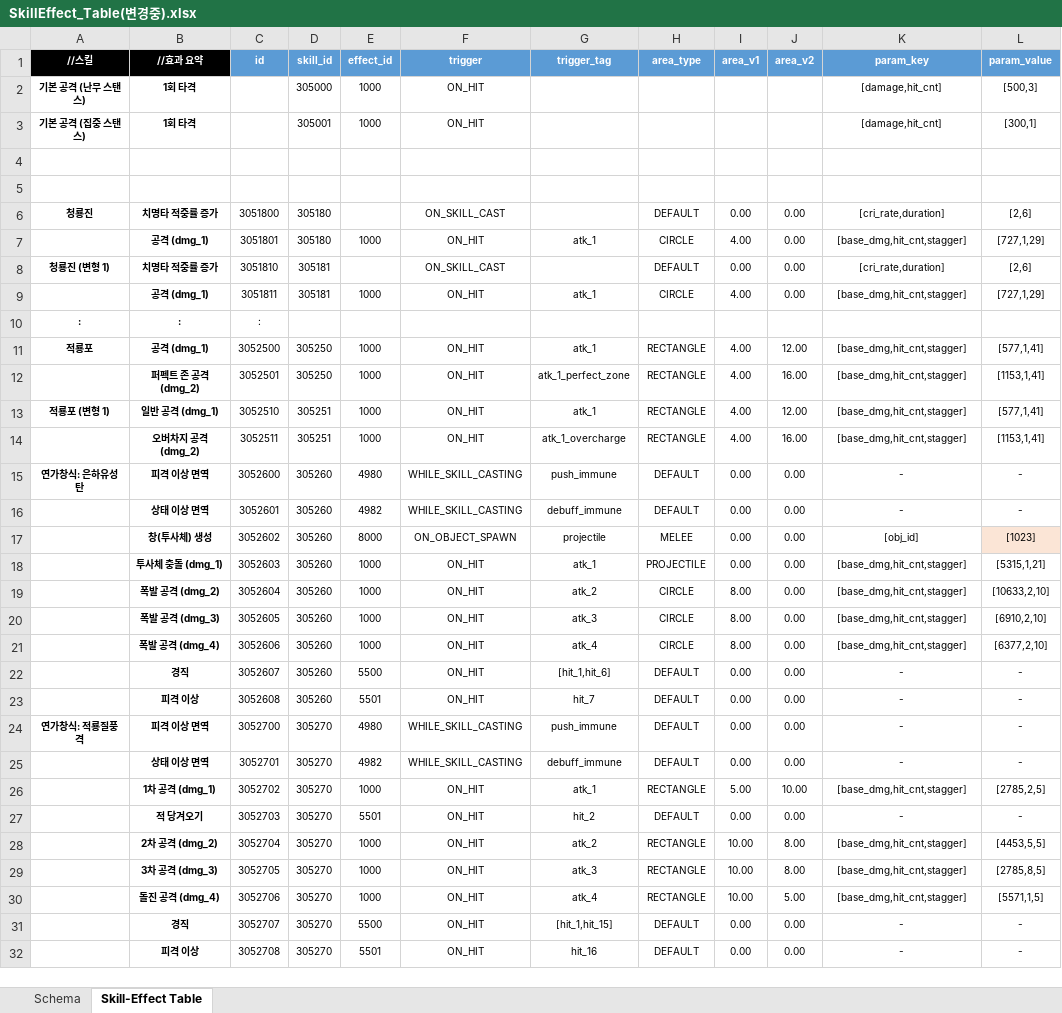
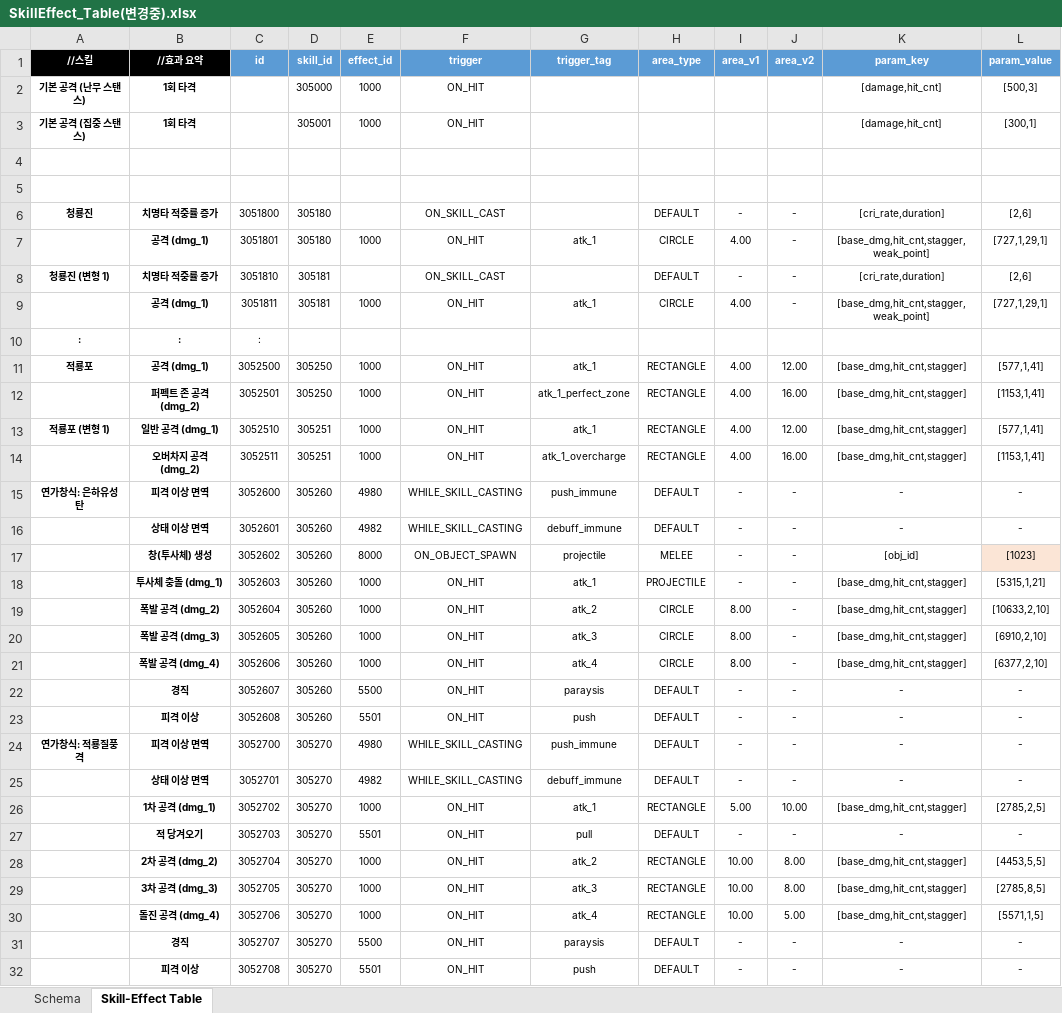
Before and after one commit to hjs0913/GameDesign, an Excel workbook: 로스트아크/데이터테이블/SkillEffect_Table(변경중).xlsx, sheet Skill-Effect Table, drawn as a sheet; values as stored, in another font and other column widths than the file's, no borders; the diff names each change by its address in the sheet, - before the commit and + after, or states it on an @@ line.

```diff
--- a/로스트아크/데이터테이블/SkillEffect_Table(변경중).xlsx (sheet Skill-Effect Table)
+++ b/로스트아크/데이터테이블/SkillEffect_Table(변경중).xlsx (sheet Skill-Effect Table)
-I6 (area_v1): 0.00
+I6 (area_v1): -
-J6:J9 (area_v2): 0.00
+J6:J9 (area_v2): -
-K7 (param_key): [base_dmg,hit_cnt,stagger]
+K7 (param_key): [base_dmg,hit_cnt,stagger,weak_point]
-L7 (param_value): [727,1,29]
+L7 (param_value): [727,1,29,1]
-I8 (area_v1): 0.00
+I8 (area_v1): -
-K9 (param_key): [base_dmg,hit_cnt,stagger]
+K9 (param_key): [base_dmg,hit_cnt,stagger,weak_point]
-L9 (param_value): [727,1,29]
+L9 (param_value): [727,1,29,1]
-I15:I18 (area_v1): 0.00
+I15:I18 (area_v1): -
-J15:J25 (area_v2): 0.00
+J15:J25 (area_v2): -
-G22 (trigger_tag): [hit_1,hit_6]
+G22 (trigger_tag): paraysis
-I22:I25 (area_v1): 0.00
+I22:I25 (area_v1): -
-G23 (trigger_tag): hit_7
+G23 (trigger_tag): push
-G27 (trigger_tag): hit_2
+G27 (trigger_tag): pull
-I27 (area_v1): 0.00
+I27 (area_v1): -
-J27 (area_v2): 0.00
+J27 (area_v2): -
-G31 (trigger_tag): [hit_1,hit_15]
+G31 (trigger_tag): paraysis
-I31:I32 (area_v1): 0.00
+I31:I32 (area_v1): -
-J31:J32 (area_v2): 0.00
+J31:J32 (area_v2): -
-G32 (trigger_tag): hit_16
+G32 (trigger_tag): push
```
Also changed, not shown: 로스트아크/데이터테이블/Effect_Table.xlsx, 로스트아크/데이터테이블/SkillTripod_Table(수정필요).xlsx, 3 other files.
